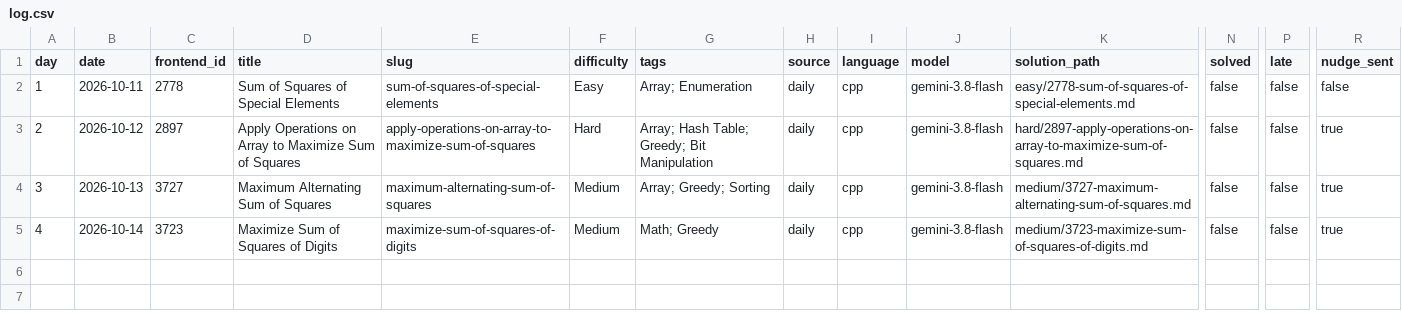
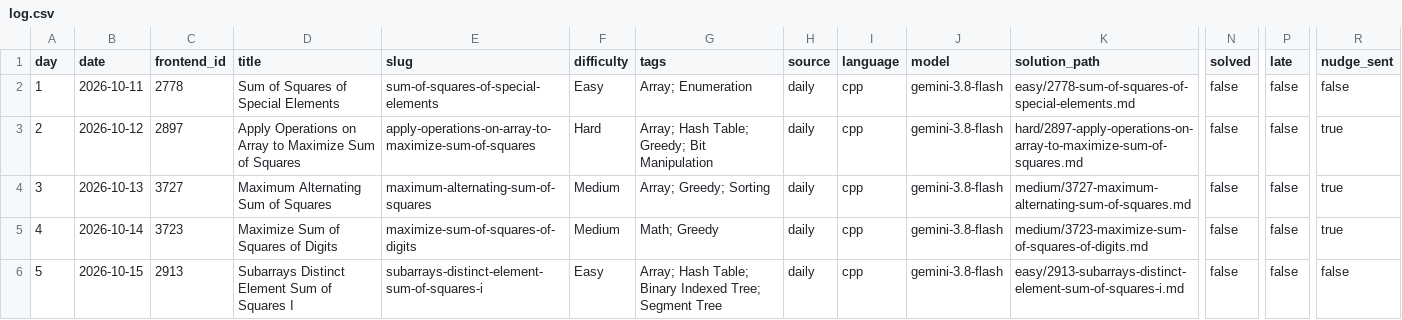
Before and after one commit to dheepakkaran/leetbot, a CSV file: log.csv, drawn as a sheet; only a part is shown, gaps mark what is left out; rows hold the shown columns only; the diff names each change by its address in the sheet, - before the commit and + after, or states it on an @@ line.

```diff
--- a/log.csv
+++ b/log.csv
+row 6: 5 | 2026-10-15 | 2913 | Subarrays Distinct Element Sum of Squares I | subarrays-distinct-element-sum-of-squares-i | Easy | Array; Hash Table; Binary Indexed Tree; Segment Tree | daily | cpp | gemini-3.8-flash | easy/2913-subarrays-distinct-element-sum-of-squares-i.md | false | false | false
```
Also changed, not shown: 3 other files.
